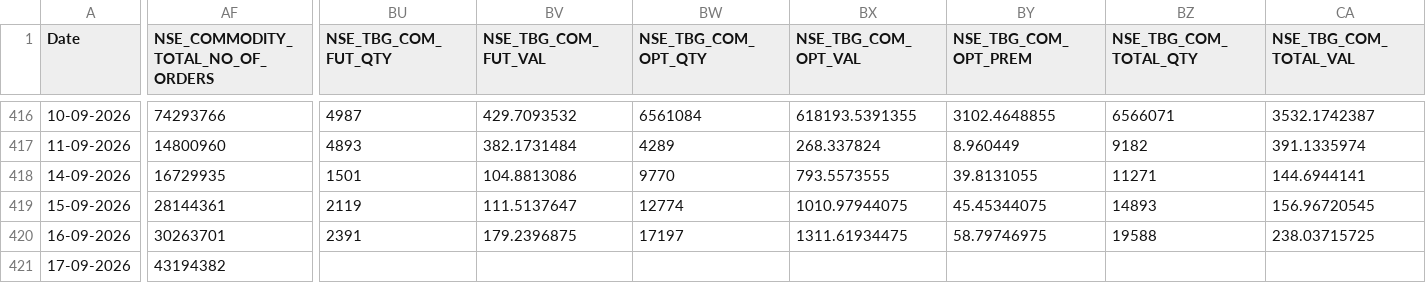
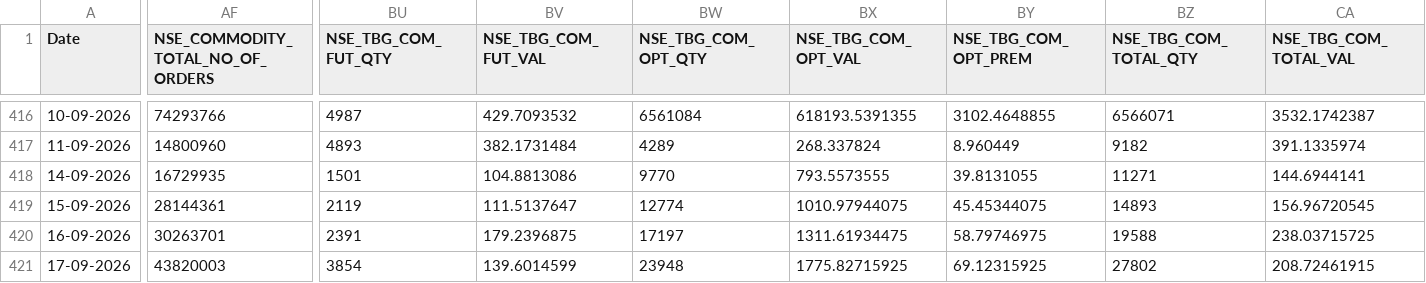
Before and after one commit to Rachitjainca/NSE-Industry-Feb-26, a CSV file: Data 1/nse_fo_aggregated_data.csv, drawn as a sheet; only a part is shown, gaps mark what is left out; the diff names each change by its address in the sheet, - before the commit and + after, or states it on an @@ line.

```diff
--- a/Data 1/nse_fo_aggregated_data.csv
+++ b/Data 1/nse_fo_aggregated_data.csv
-AF421 (NSE_COMMODITY_TOTAL_NO_OF_ORDERS): 43194382
+AF421 (NSE_COMMODITY_TOTAL_NO_OF_ORDERS): 43820003
-BU421 (NSE_TBG_COM_FUT_QTY): (empty)
+BU421 (NSE_TBG_COM_FUT_QTY): 3854
-BV421 (NSE_TBG_COM_FUT_VAL): (empty)
+BV421 (NSE_TBG_COM_FUT_VAL): 139.6014599
-BW421 (NSE_TBG_COM_OPT_QTY): (empty)
+BW421 (NSE_TBG_COM_OPT_QTY): 23948
-BX421 (NSE_TBG_COM_OPT_VAL): (empty)
+BX421 (NSE_TBG_COM_OPT_VAL): 1775.82715925
-BY421 (NSE_TBG_COM_OPT_PREM): (empty)
+BY421 (NSE_TBG_COM_OPT_PREM): 69.12315925
-BZ421 (NSE_TBG_COM_TOTAL_QTY): (empty)
+BZ421 (NSE_TBG_COM_TOTAL_QTY): 27802
-CA421 (NSE_TBG_COM_TOTAL_VAL): (empty)
+CA421 (NSE_TBG_COM_TOTAL_VAL): 208.72461915
```
Also changed, not shown: 2 other files.
